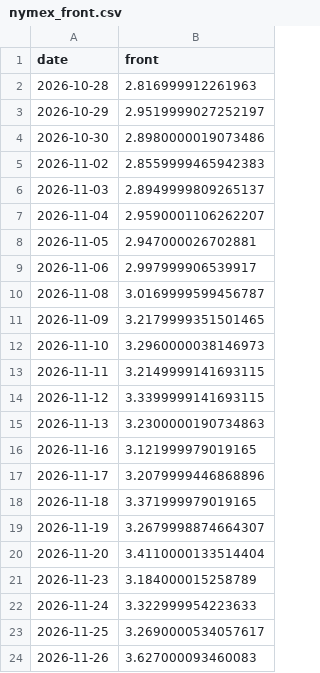
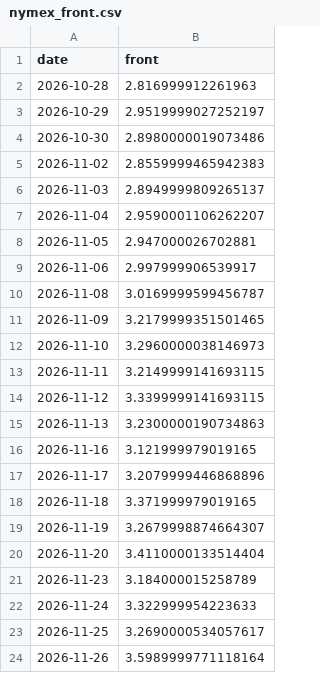
Before and after one commit to cathykam2006/ne-gas-power-pcm, a CSV file: data/live/nymex_front.csv, drawn as a sheet.

```diff
--- a/data/live/nymex_front.csv
+++ b/data/live/nymex_front.csv
@@ -23,2 +23,2 @@ date,front
 2026-11-25,3.2690000534057617
-2026-11-26,3.627000093460083
+2026-11-26,3.5989999771118164
```
Also changed, not shown: data/live/isone_da_lmp.csv, data/live/nymex_strip.csv, 7 other files.
